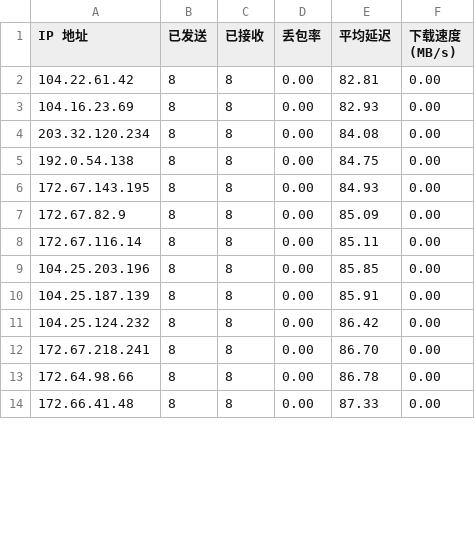
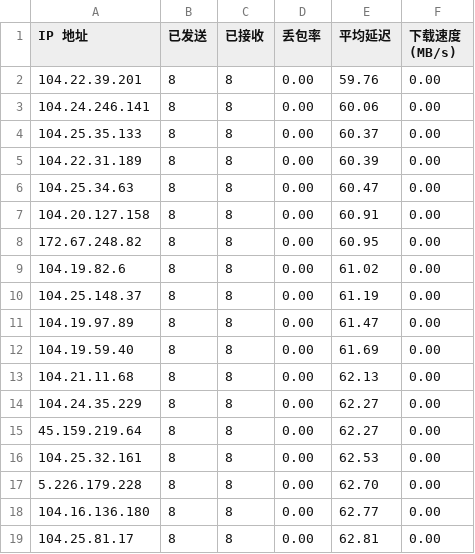
Before and after one commit to EdsonWong/cfip_to_github, a CSV file: result.csv, drawn as a sheet; only a part is shown; the diff covers the shown part only.

```diff
--- a/result.csv
+++ b/result.csv
@@ -1,14 +1,19 @@
 IP 地址,已发送,已接收,丢包率,平均延迟,下载速度 (MB/s)
-104.22.61.42,8,8,0.00,82.81,0.00
-104.16.23.69,8,8,0.00,82.93,0.00
-203.32.120.234,8,8,0.00,84.08,0.00
-192.0.54.138,8,8,0.00,84.75,0.00
-172.67.143.195,8,8,0.00,84.93,0.00
-172.67.82.9,8,8,0.00,85.09,0.00
-172.67.116.14,8,8,0.00,85.11,0.00
-104.25.203.196,8,8,0.00,85.85,0.00
-104.25.187.139,8,8,0.00,85.91,0.00
-104.25.124.232,8,8,0.00,86.42,0.00
-172.67.218.241,8,8,0.00,86.70,0.00
-172.64.98.66,8,8,0.00,86.78,0.00
-172.66.41.48,8,8,0.00,87.33,0.00
+104.22.39.201,8,8,0.00,59.76,0.00
+104.24.246.141,8,8,0.00,60.06,0.00
+104.25.35.133,8,8,0.00,60.37,0.00
+104.22.31.189,8,8,0.00,60.39,0.00
+104.25.34.63,8,8,0.00,60.47,0.00
+104.20.127.158,8,8,0.00,60.91,0.00
+172.67.248.82,8,8,0.00,60.95,0.00
+104.19.82.6,8,8,0.00,61.02,0.00
+104.25.148.37,8,8,0.00,61.19,0.00
+104.19.97.89,8,8,0.00,61.47,0.00
+104.19.59.40,8,8,0.00,61.69,0.00
+104.21.11.68,8,8,0.00,62.13,0.00
+104.24.35.229,8,8,0.00,62.27,0.00
+45.159.219.64,8,8,0.00,62.27,0.00
+104.25.32.161,8,8,0.00,62.53,0.00
+5.226.179.228,8,8,0.00,62.70,0.00
+104.16.136.180,8,8,0.00,62.77,0.00
+104.25.81.17,8,8,0.00,62.81,0.00
```
Also changed, not shown: 44 edited cells elsewhere in this file, 3 other files.
